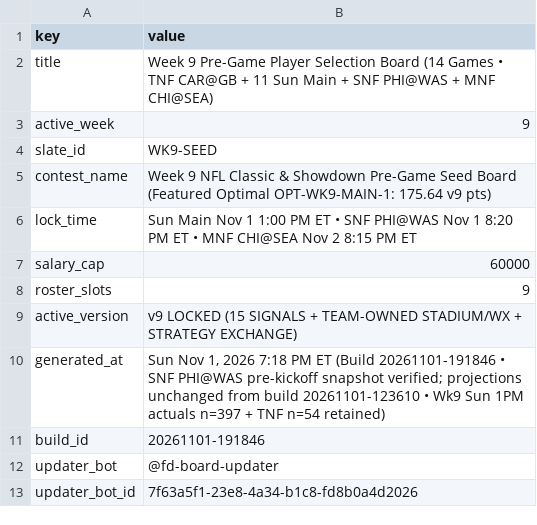
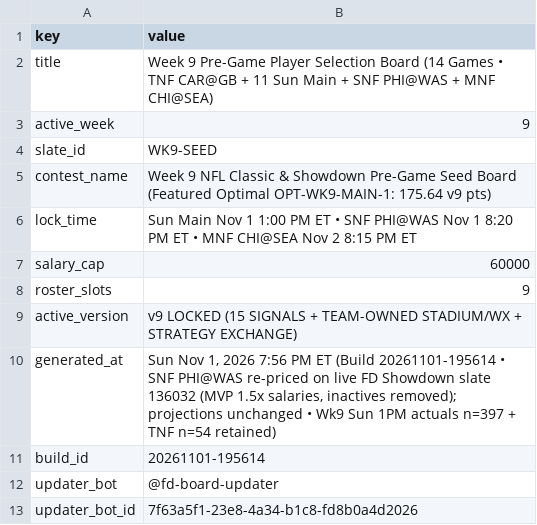
Before and after one commit to wtsarnow/fd-player-board, a CSV file: data/meta.csv, drawn as a sheet; only a part is shown.

```diff
--- a/data/meta.csv
+++ b/data/meta.csv
@@ -9,4 +9,4 @@ roster_slots,9
 active_version,v9 LOCKED (15 SIGNALS + TEAM-OWNED STADIUM/WX + STRATEGY EXCHANGE)
-generated_at,"Sun Nov 1, 2026 7:18 PM ET (Build 20261101-191846 • SNF PHI@WAS pre-kickoff snapshot verified; projections unchanged from build 20261101-123610 • Wk9 Sun 1PM actuals n=397 + TNF n=54 retained)"
-build_id,20261101-191846
+generated_at,"Sun Nov 1, 2026 7:56 PM ET (Build 20261101-195614 • SNF PHI@WAS re-priced on live FD Showdown slate 136032 (MVP 1.5x salaries, inactives removed); projections unchanged • Wk9 Sun 1PM actuals n=397 + TNF n=54 retained)"
+build_id,20261101-195614
 updater_bot,@fd-board-updater
```
Also changed, not shown: data/current_players.csv, data/lineups.csv, 1 other file.
